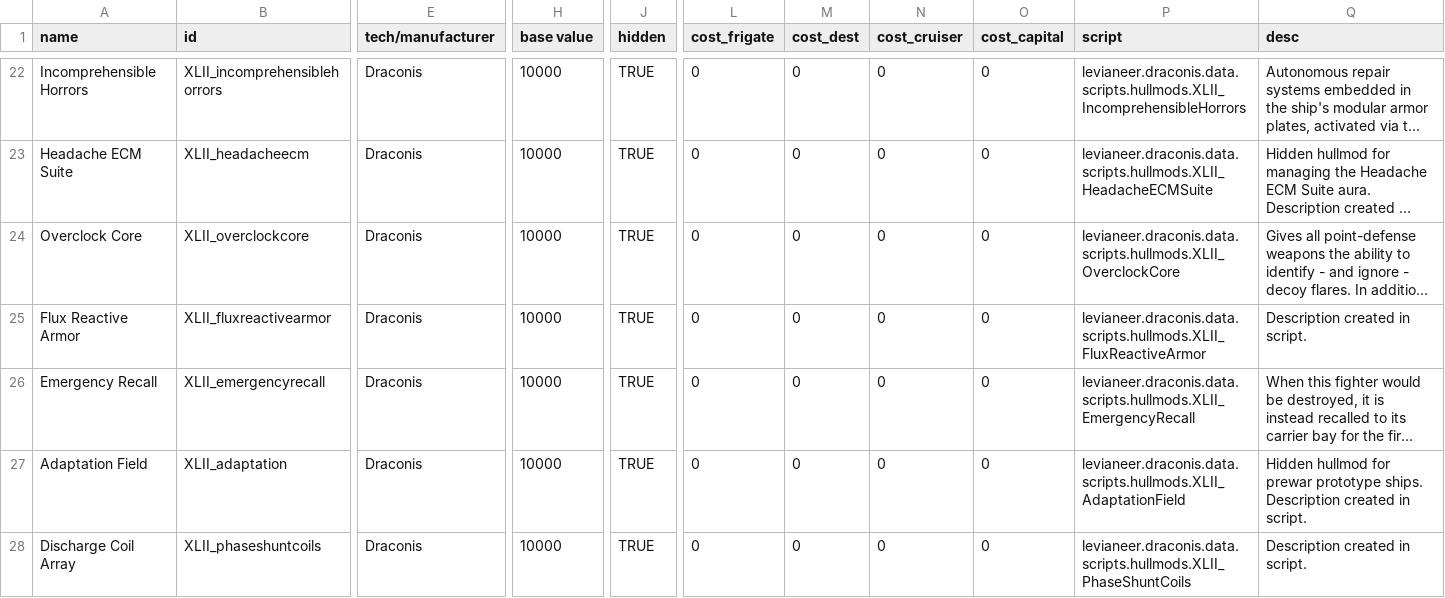
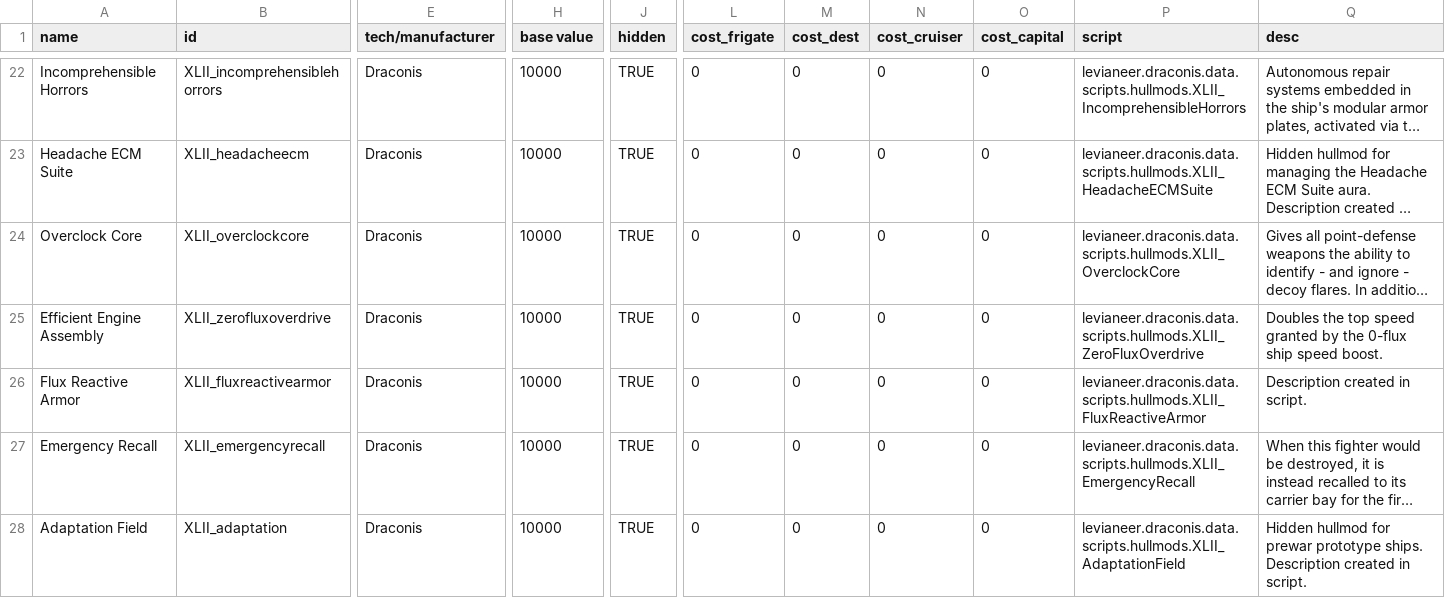
Before and after one commit to Levianeer/Draconis-Fleet, a CSV file: data/hullmods/hull_mods.csv, drawn as a sheet; only a part is shown, gaps mark what is left out; the shorter side is filled out with more unchanged rows; long unchanged cells end in …; rows hold the shown columns only; the diff names each change by its address in the sheet, - before the commit and + after, or states it on an @@ line.

Commit message:
New Hullmod for the Juna
Efficient Engine Assembly, 2x zero-flux speed bonus

```diff
--- a/data/hullmods/hull_mods.csv
+++ b/data/hullmods/hull_mods.csv
+row 25: Efficient Engine Assembly | XLII_zerofluxoverdrive | Draconis | 10000 | TRUE | 0 | 0 | 0 | 0 | levianeer.draconis.data.scripts.hullmods.XLII_ZeroFluxOverdrive | Doubles the top speed granted by the 0-flux ship speed boost.
```
Also changed, not shown: 2 other files.
